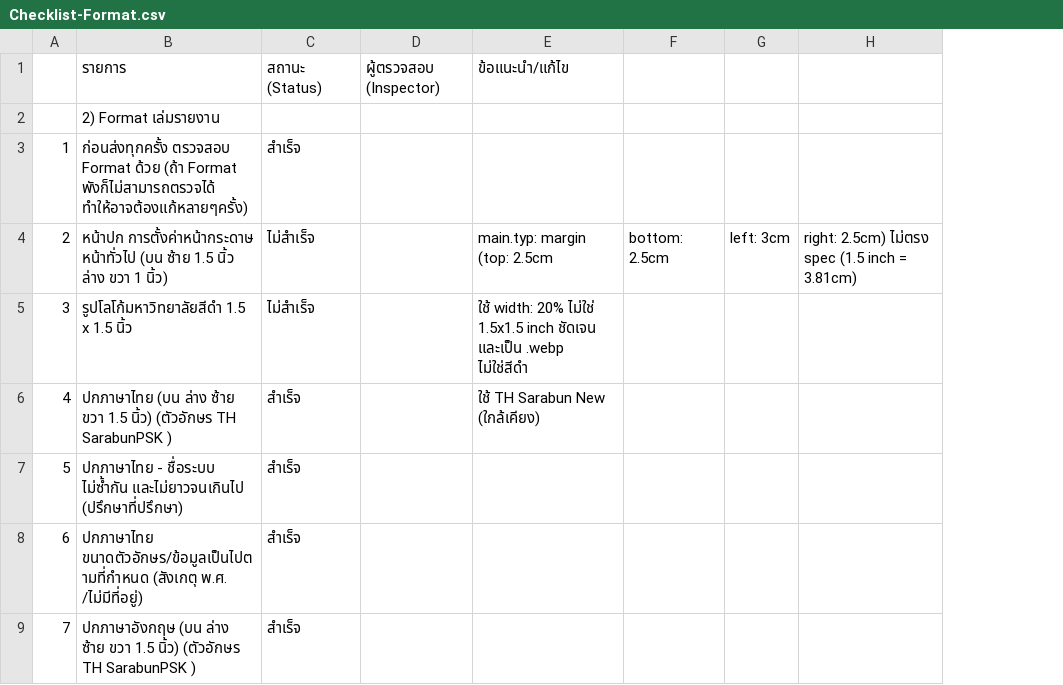
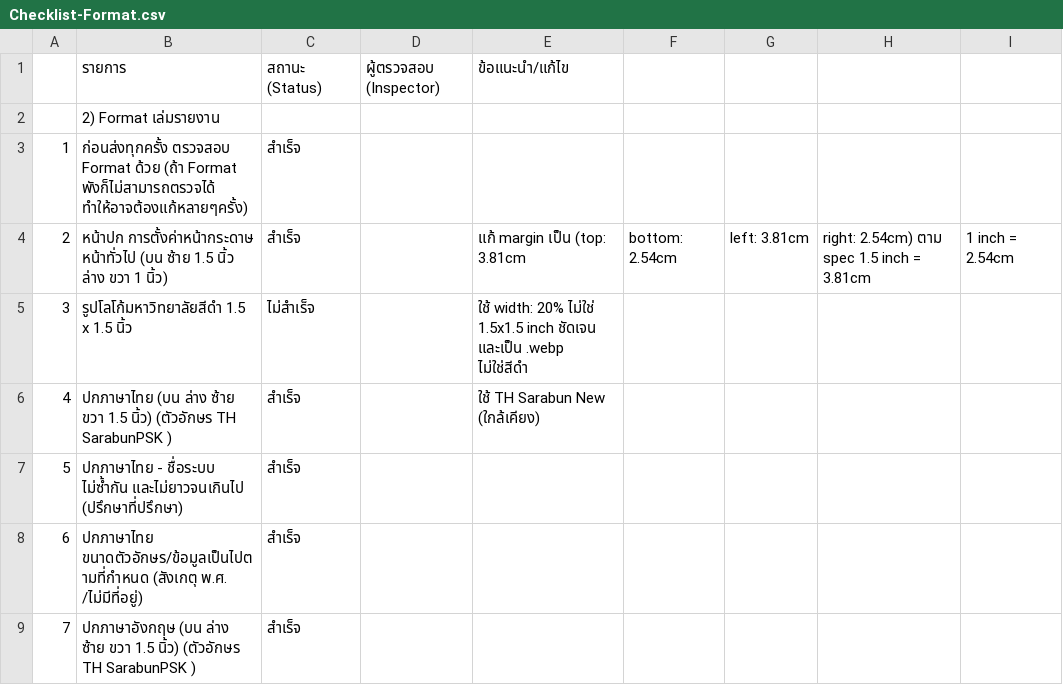
Before and after one commit to jackapdx/myorder-internship, a CSV file: Checklist-Format.csv, drawn as a sheet; only a part is shown; removed rows and columns are numbered as before the commit, all else as after; the diff names each change by its address in the sheet, - before the commit and + after, or states it on an @@ line.

```diff
--- a/Checklist-Format.csv
+++ b/Checklist-Format.csv
-column G, row 4: left: 3cm
-column H, row 4: right: 2.5cm) ไม่ตรง spec (1.5 inch = 3.81cm)
+column G, row 4: left: 3.81cm
+column H, row 4: right: 2.54cm) ตาม spec 1.5 inch = 3.81cm
+column I, row 4: 1 inch = 2.54cm
-C4: ไม่สำเร็จ
+C4: สำเร็จ
-E4: main.typ: margin (top: 2.5cm
+E4: แก้ margin เป็น (top: 3.81cm
-F4: bottom: 2.5cm
+F4: bottom: 2.54cm
```
Also changed, not shown: Checklist- Content.csv, Checklist- Structure.csv.
